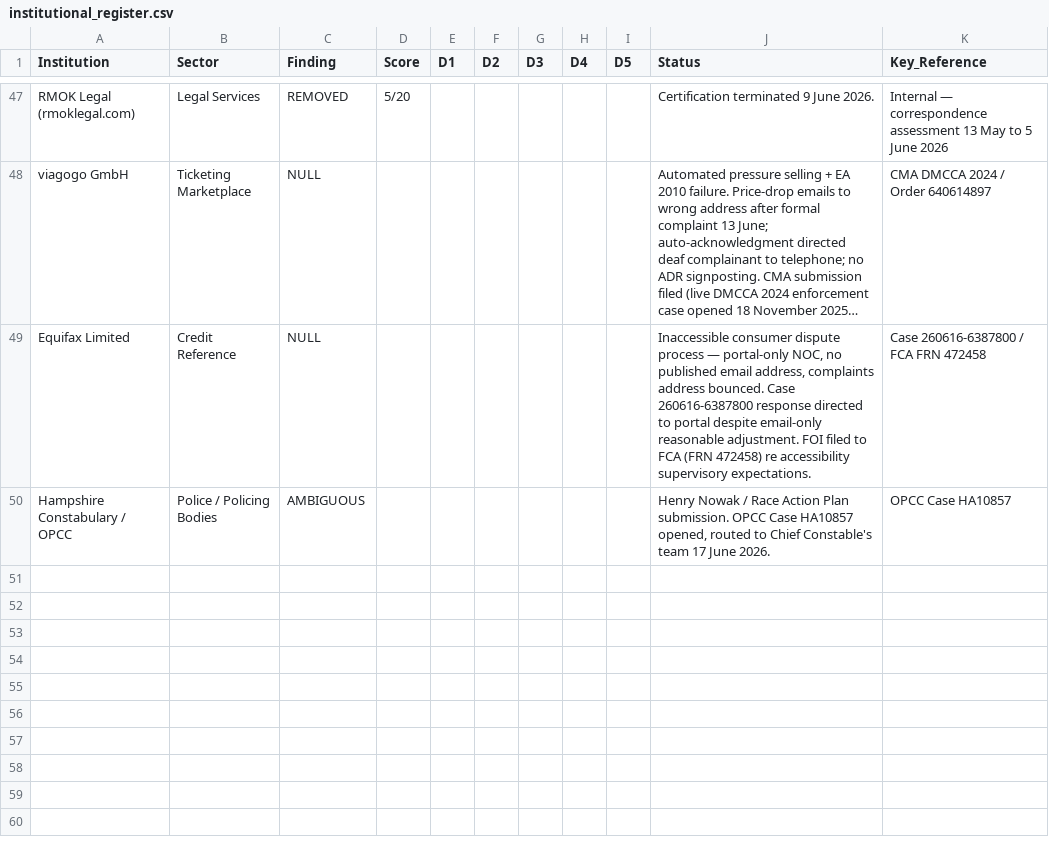
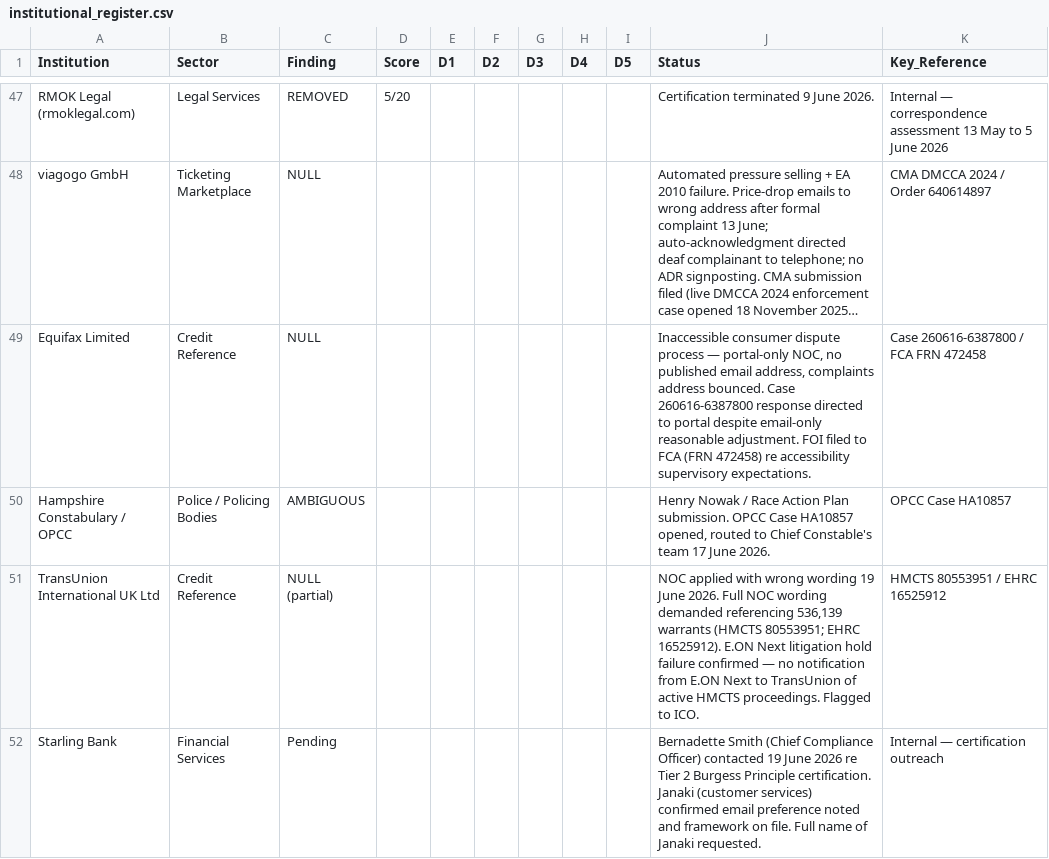
Before and after one commit to ljbudgie/Burgessprinciple, a CSV file: institutional_register.csv, drawn as a sheet; only a part is shown, gaps mark what is left out; long unchanged cells end in …; the diff names each change by its address in the sheet, - before the commit and + after, or states it on an @@ line.

```diff
--- a/institutional_register.csv
+++ b/institutional_register.csv
+row 51: TransUnion International UK Ltd | Credit Reference | NULL (partial) |  |  |  |  |  |  | NOC applied with wrong wording 19 June 2026. Full NOC wording demanded referencing 536,139 warrants (HMCTS 80553951; EHRC 16525912). E.ON Next litigation hold failure confirmed — no notification from E.ON Next to TransUnion of active HMCTS proceedings. Flagged to ICO. | HMCTS 80553951 / EHRC 16525912
+row 52: Starling Bank | Financial Services | Pending |  |  |  |  |  |  | Bernadette Smith (Chief Compliance Officer) contacted 19 June 2026 re Tier 2 Burgess Principle certification. Janaki (customer services) confirmed email preference noted and framework on file. Full name of Janaki requested. | Internal — certification outreach
```
Also changed, not shown: live_findings_ledger.csv, 3 other files.
